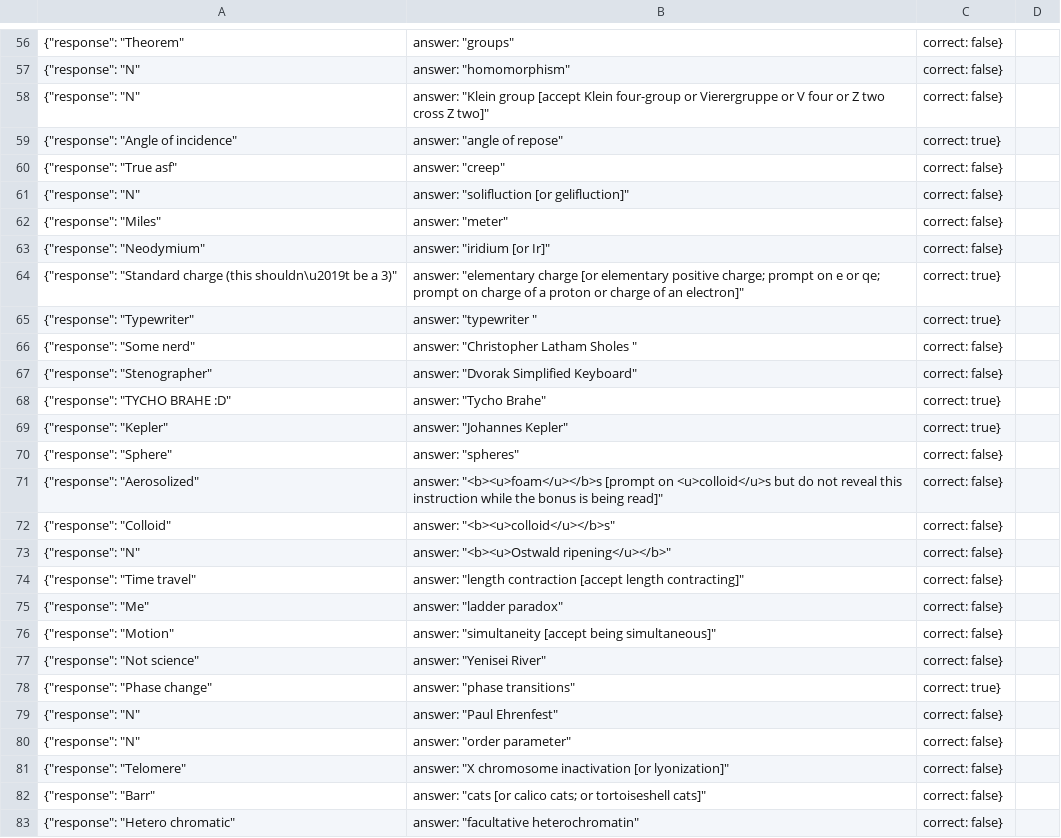
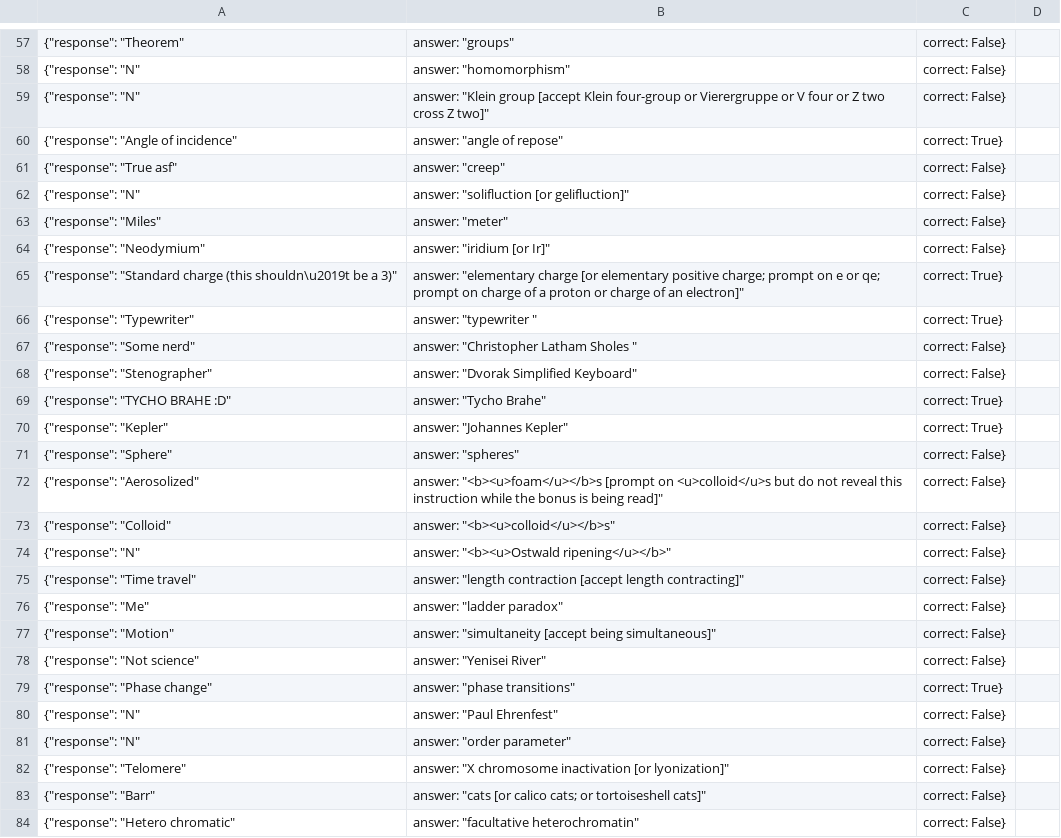
Before and after one commit to rtenacity/QuizbowlBot, a CSV file: questions.csv, drawn as a sheet; only a part is shown, gaps mark what is left out; the diff covers the shown part only.

```diff
--- a/questions.csv
+++ b/questions.csv
@@ -56,28 +57,28 @@
-{"response": "Theorem", "answer": "groups", "correct": false},
-{"response": "N", "answer": "homomorphism", "correct": false},
-{"response": "N", "answer": "Klein group [accept Klein four-group or Vierergruppe or V four or Z two cross Z two]", "correct": false},
-{"response": "Angle of incidence", "answer": "angle of repose", "correct": true},
-{"response": "True asf", "answer": "creep", "correct": false},
-{"response": "N", "answer": "solifluction [or gelifluction]", "correct": false},
-{"response": "Miles", "answer": "meter", "correct": false},
-{"response": "Neodymium", "answer": "iridium [or Ir]", "correct": false},
-{"response": "Standard charge (this shouldn\u2019t be a 3)", "answer": "elementary charge [or elementary positive charge; prompt on e or qe; prompt on charge of a proton or charge of an electron]", "correct": true},
-{"response": "Typewriter", "answer": "typewriter ", "correct": true},
-{"response": "Some nerd", "answer": "Christopher Latham Sholes ", "correct": false},
-{"response": "Stenographer", "answer": "Dvorak Simplified Keyboard", "correct": false},
-{"response": "TYCHO BRAHE :D", "answer": "Tycho Brahe", "correct": true},
-{"response": "Kepler", "answer": "Johannes Kepler", "correct": true},
-{"response": "Sphere", "answer": "spheres", "correct": false},
-{"response": "Aerosolized", "answer": "<b><u>foam</u></b>s [prompt on <u>colloid</u>s but do not reveal this instruction while the bonus is being read]", "correct": false},
-{"response": "Colloid", "answer": "<b><u>colloid</u></b>s", "correct": false},
-{"response": "N", "answer": "<b><u>Ostwald ripening</u></b>", "correct": false},
-{"response": "Time travel", "answer": "length contraction [accept length contracting]", "correct": false},
-{"response": "Me", "answer": "ladder paradox", "correct": false},
-{"response": "Motion", "answer": "simultaneity [accept being simultaneous]", "correct": false},
-{"response": "Not science", "answer": "Yenisei River", "correct": false},
-{"response": "Phase change", "answer": "phase transitions", "correct": true},
-{"response": "N", "answer": "Paul Ehrenfest", "correct": false},
-{"response": "N", "answer": "order parameter", "correct": false},
-{"response": "Telomere", "answer": "X chromosome inactivation [or lyonization]", "correct": false},
-{"response": "Barr", "answer": "cats [or calico cats; or tortoiseshell cats]", "correct": false},
-{"response": "Hetero chromatic", "answer": "facultative heterochromatin", "correct": false},
+    {"response": "Theorem", "answer": "groups", "correct": False},
+    {"response": "N", "answer": "homomorphism", "correct": False},
+    {"response": "N", "answer": "Klein group [accept Klein four-group or Vierergruppe or V four or Z two cross Z two]", "correct": False},
+    {"response": "Angle of incidence", "answer": "angle of repose", "correct": True},
+    {"response": "True asf", "answer": "creep", "correct": False},
+    {"response": "N", "answer": "solifluction [or gelifluction]", "correct": False},
+    {"response": "Miles", "answer": "meter", "correct": False},
+    {"response": "Neodymium", "answer": "iridium [or Ir]", "correct": False},
+    {"response": "Standard charge (this shouldn\u2019t be a 3)", "answer": "elementary charge [or elementary positive charge; prompt on e or qe; prompt on charge of a proton or charge of an electron]", "correct": True},
+    {"response": "Typewriter", "answer": "typewriter ", "correct": True},
+    {"response": "Some nerd", "answer": "Christopher Latham Sholes ", "correct": False},
+    {"response": "Stenographer", "answer": "Dvorak Simplified Keyboard", "correct": False},
+    {"response": "TYCHO BRAHE :D", "answer": "Tycho Brahe", "correct": True},
+    {"response": "Kepler", "answer": "Johannes Kepler", "correct": True},
+    {"response": "Sphere", "answer": "spheres", "correct": False},
+    {"response": "Aerosolized", "answer": "<b><u>foam</u></b>s [prompt on <u>colloid</u>s but do not reveal this instruction while the bonus is being read]", "correct": False},
+    {"response": "Colloid", "answer": "<b><u>colloid</u></b>s", "correct": False},
+    {"response": "N", "answer": "<b><u>Ostwald ripening</u></b>", "correct": False},
+    {"response": "Time travel", "answer": "length contraction [accept length contracting]", "correct": False},
+    {"response": "Me", "answer": "ladder paradox", "correct": False},
+    {"response": "Motion", "answer": "simultaneity [accept being simultaneous]", "correct": False},
+    {"response": "Not science", "answer": "Yenisei River", "correct": False},
+    {"response": "Phase change", "answer": "phase transitions", "correct": True},
+    {"response": "N", "answer": "Paul Ehrenfest", "correct": False},
+    {"response": "N", "answer": "order parameter", "correct": False},
+    {"response": "Telomere", "answer": "X chromosome inactivation [or lyonization]", "correct": False},
+    {"response": "Barr", "answer": "cats [or calico cats; or tortoiseshell cats]", "correct": False},
+    {"response": "Hetero chromatic", "answer": "facultative heterochromatin", "correct": False},
```
Also changed, not shown: 13 added rows and 77 edited cells elsewhere in this file, 3 other files.
